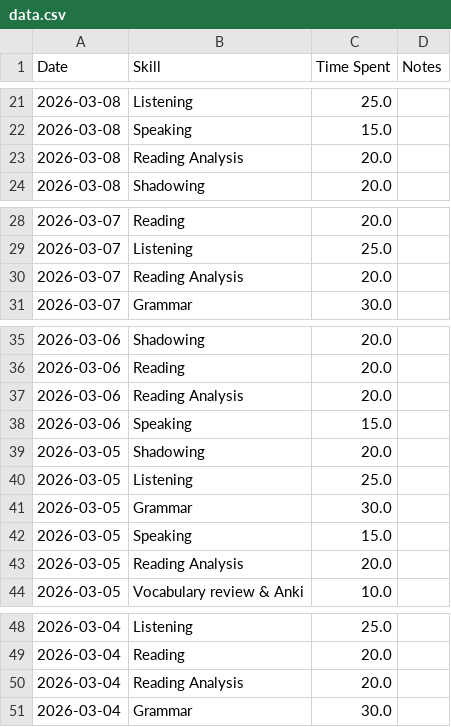
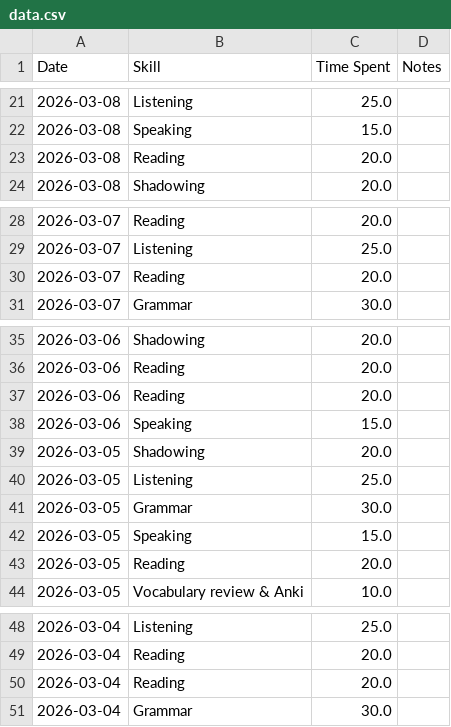
Before and after one commit to sannflux/english-tracker, a CSV file: data.csv, drawn as a sheet; only a part is shown, gaps mark what is left out; the diff covers the shown part only.

```diff
--- a/data.csv
+++ b/data.csv
@@ -22,3 +22,3 @@ Date,Skill,Time Spent,Notes
 2026-03-08,Speaking,15.0,
-2026-03-08,Reading Analysis,20.0,
+2026-03-08,Reading,20.0,
 2026-03-08,Shadowing,20.0,
@@ -29,3 +29,3 @@ Date,Skill,Time Spent,Notes
 2026-03-07,Listening,25.0,
-2026-03-07,Reading Analysis,20.0,
+2026-03-07,Reading,20.0,
 2026-03-07,Grammar,30.0,
@@ -36,3 +36,3 @@ Date,Skill,Time Spent,Notes
 2026-03-06,Reading,20.0,
-2026-03-06,Reading Analysis,20.0,
+2026-03-06,Reading,20.0,
 2026-03-06,Speaking,15.0,
@@ -42,3 +42,3 @@ Date,Skill,Time Spent,Notes
 2026-03-05,Speaking,15.0,
-2026-03-05,Reading Analysis,20.0,
+2026-03-05,Reading,20.0,
 2026-03-05,Vocabulary review & Anki,10.0,
@@ -49,3 +49,3 @@ Date,Skill,Time Spent,Notes
 2026-03-04,Reading,20.0,
-2026-03-04,Reading Analysis,20.0,
+2026-03-04,Reading,20.0,
 2026-03-04,Grammar,30.0,
```
Also changed, not shown: 11 edited cells elsewhere in this file.
